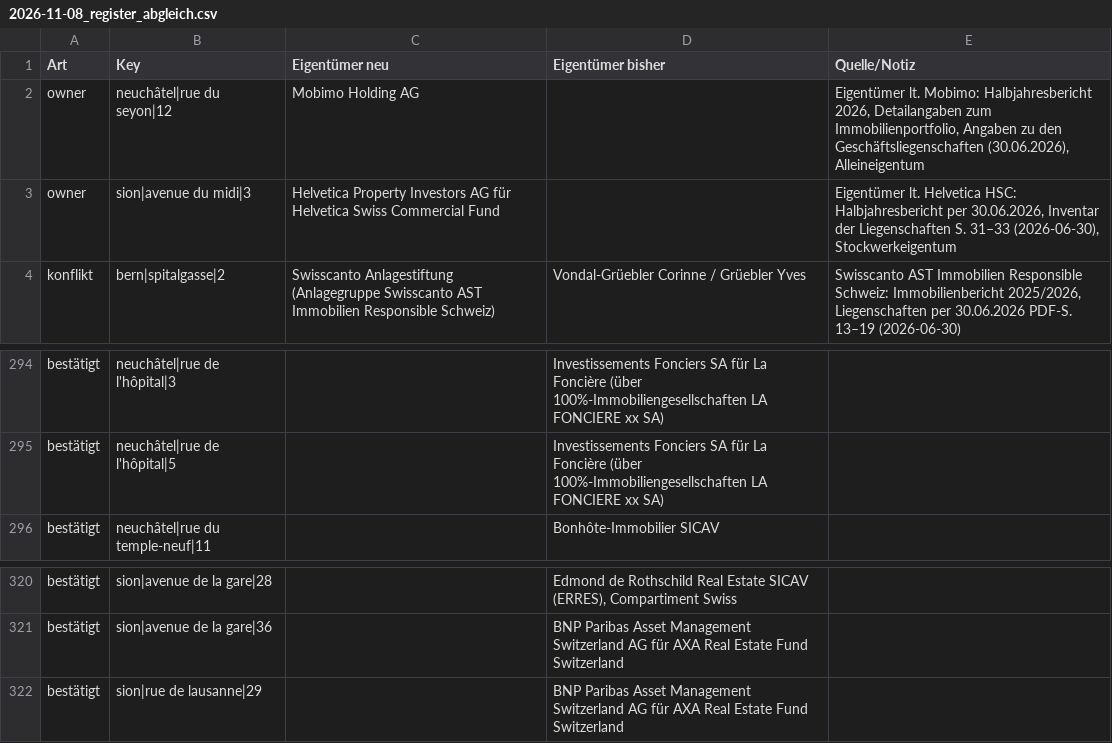
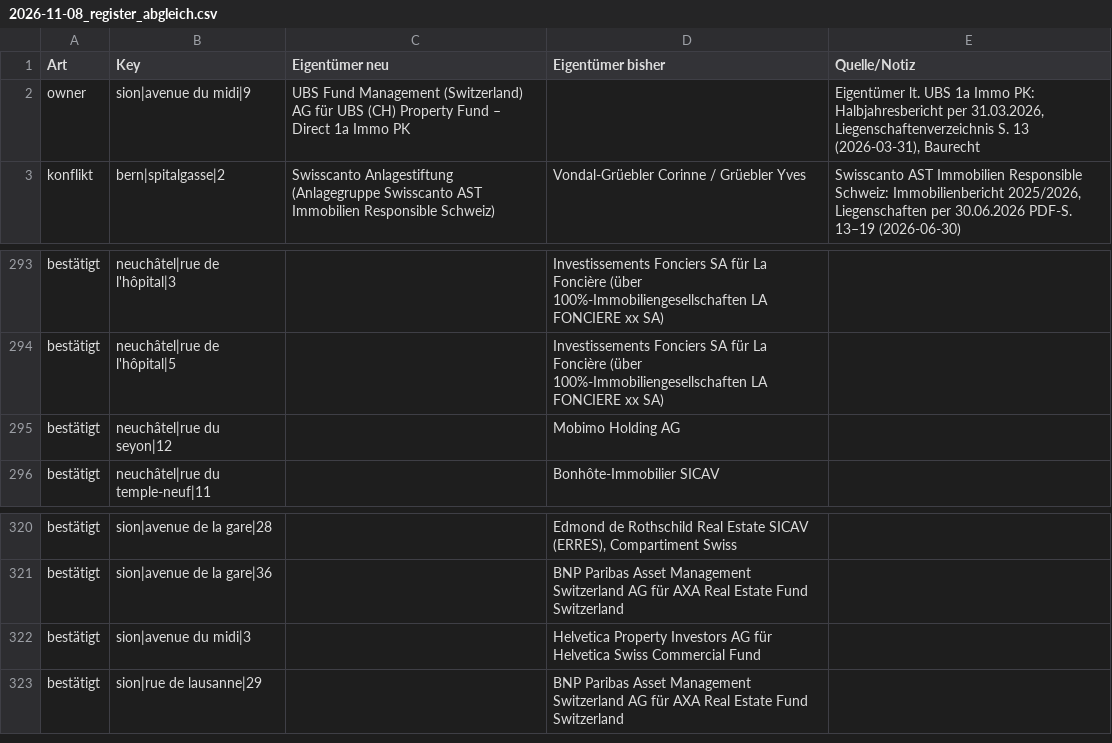
Before and after one commit to kaito-blip/retail-map, a CSV file: tools/berichte/2026-11-08_register_abgleich.csv, drawn as a sheet; only a part is shown, gaps mark what is left out.

```diff
--- a/tools/berichte/2026-11-08_register_abgleich.csv
+++ b/tools/berichte/2026-11-08_register_abgleich.csv
@@ -1,4 +1,3 @@
 Art;Key;Eigentümer neu;Eigentümer bisher;Quelle/Notiz
-owner;neuchâtel|rue du seyon|12;Mobimo Holding AG;;Eigentümer lt. Mobimo: Halbjahresbericht 2026, Detailangaben zum Immobilienportfolio, Angaben zu den Geschäftsliegenschaften (30.06.2026), Alleineigentum
-owner;sion|avenue du midi|3;Helvetica Property Investors AG für Helvetica Swiss Commercial Fund;;Eigentümer lt. Helvetica HSC: Halbjahresbericht per 30.06.2026, Inventar der Liegenschaften S. 31–33 (2026-06-30), Stockwerkeigentum
+owner;sion|avenue du midi|9;UBS Fund Management (Switzerland) AG für UBS (CH) Property Fund – Direct 1a Immo PK;;Eigentümer lt. UBS 1a Immo PK: Halbjahresbericht per 31.03.2026, Liegenschaftenverzeichnis S. 13 (2026-03-31), Baurecht
 konflikt;bern|spitalgasse|2;Swisscanto Anlagestiftung (Anlagegruppe Swisscanto AST Immobilien Responsible Schweiz);Vondal-Grüebler Corinne / Grüebler Yves;Swisscanto AST Immobilien Responsible Schweiz: Immobilienbericht 2025/2026, Liegenschaften per 30.06.2026 PDF-S. 13–19 (2026-06-30)
@@ -295,2 +294,3 @@ bestätigt;neuchâtel|rue de l'hôpital|3;;Investissements Fonciers SA für La F
 bestätigt;neuchâtel|rue de l'hôpital|5;;Investissements Fonciers SA für La Foncière (über 100%-Immobiliengesellschaften LA FONCIERE xx SA);
+bestätigt;neuchâtel|rue du seyon|12;;Mobimo Holding AG;
 bestätigt;neuchâtel|rue du temple-neuf|11;;Bonhôte-Immobilier SICAV;
@@ -321,2 +321,3 @@ bestätigt;sion|avenue de la gare|28;;Edmond de Rothschild Real Estate SICAV (ER
 bestätigt;sion|avenue de la gare|36;;BNP Paribas Asset Management Switzerland AG für AXA Real Estate Fund Switzerland;
+bestätigt;sion|avenue du midi|3;;Helvetica Property Investors AG für Helvetica Swiss Commercial Fund;
 bestätigt;sion|rue de lausanne|29;;BNP Paribas Asset Management Switzerland AG für AXA Real Estate Fund Switzerland;
```
Also changed, not shown: 5 other files.
